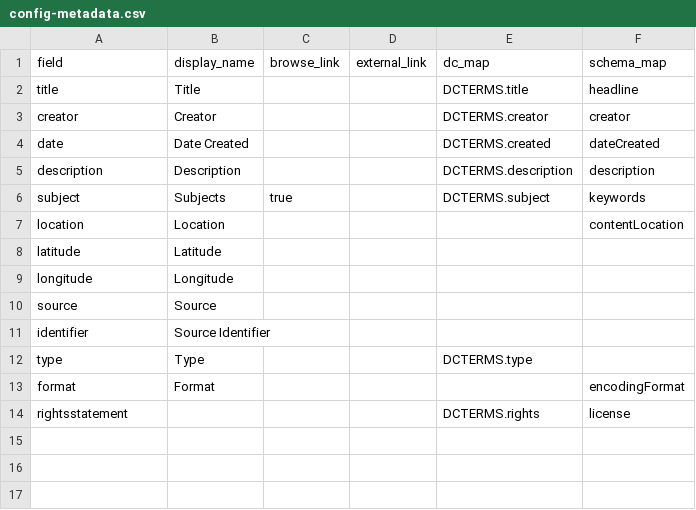
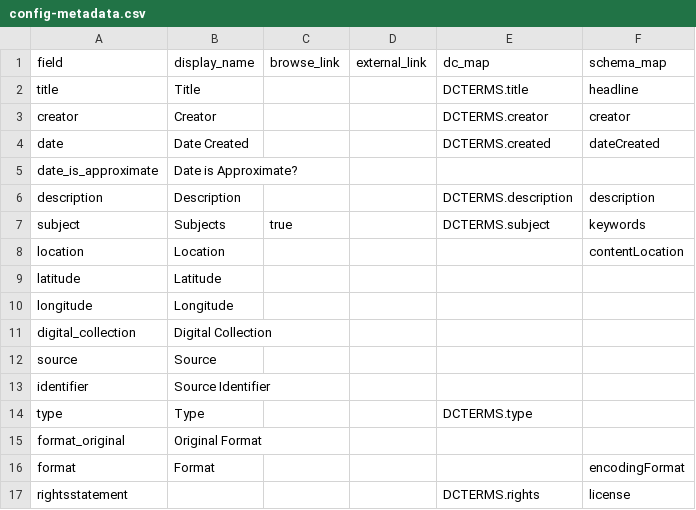
Before and after one commit to uidaholib/collectionbuilder-csv-template, a CSV file: _data/config-metadata.csv, drawn as a sheet.

```diff
--- a/_data/config-metadata.csv
+++ b/_data/config-metadata.csv
@@ -4,2 +4,3 @@ creator,Creator,,,DCTERMS.creator,creator
 date,Date Created,,,DCTERMS.created,dateCreated
+date_is_approximate,Date is Approximate?,
 description,Description,,,DCTERMS.description,description
@@ -9,2 +10,3 @@ latitude,Latitude,,,,
 longitude,Longitude,,,,
+digital_collection,Digital Collection,
 source,Source,,,,
@@ -12,2 +14,3 @@ identifier,Source Identifier,,,,
 type,Type,,,DCTERMS.type,
+format_original,Original Format,
 format,Format,,,,encodingFormat
```
Also changed, not shown: 8 other files.
